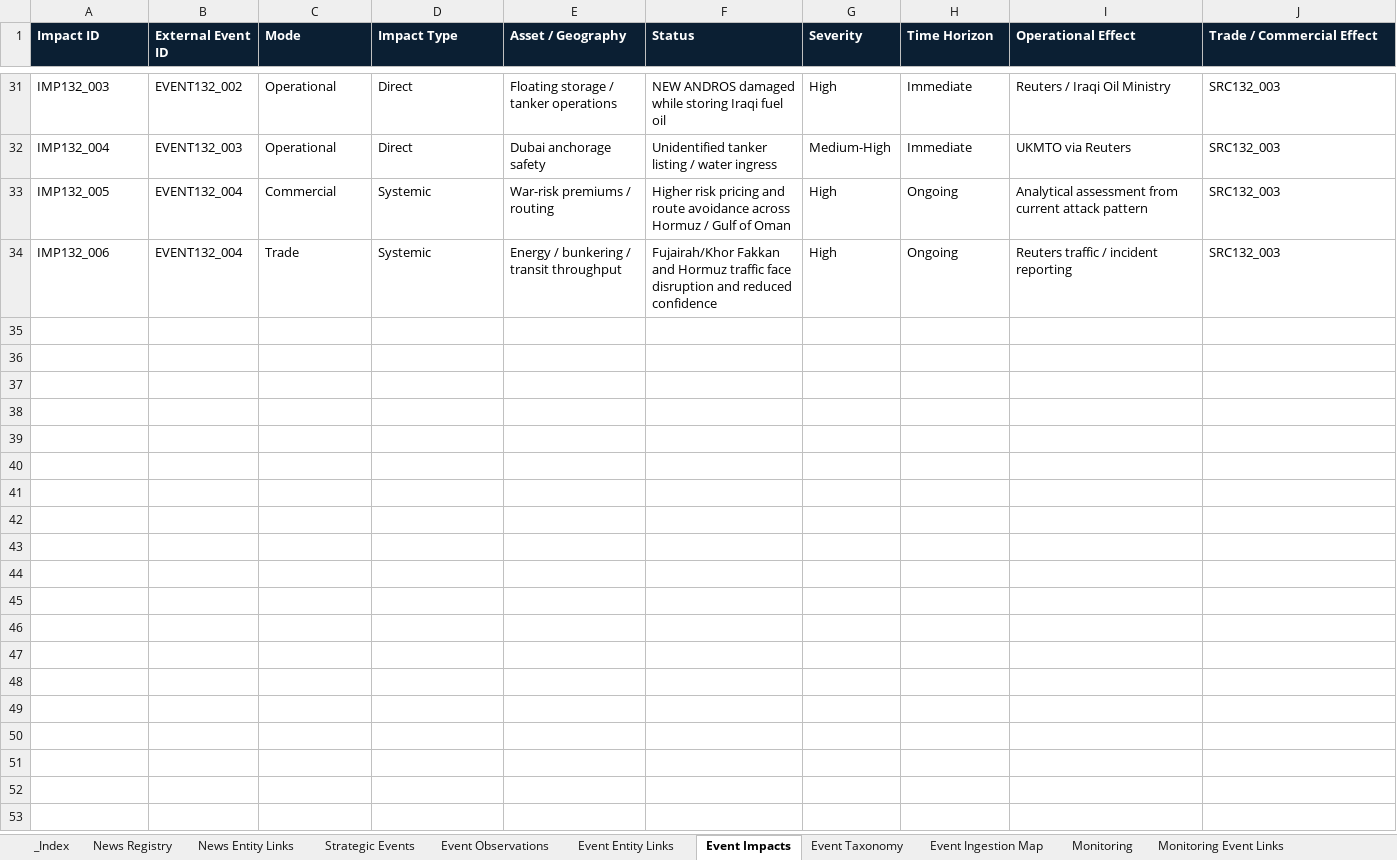
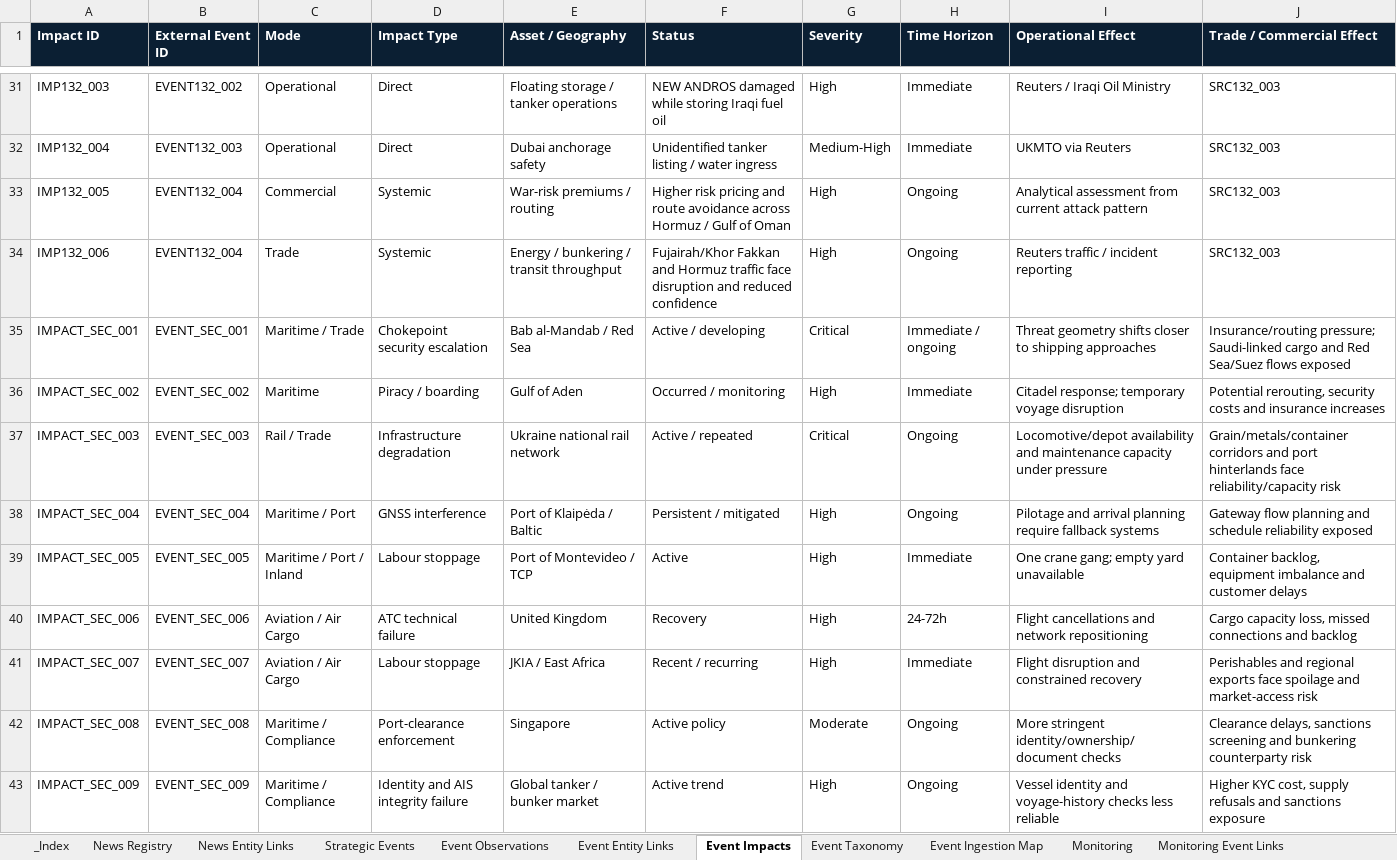
Before and after one commit to PNCIntel/pc-maritime-monitor, an Excel workbook: data/09_intelligence.xlsx, sheet Event Impacts, drawn as a sheet; only a part is shown, gaps mark what is left out; values as stored, in another font and other column widths than the file's, no borders; the diff names each change by its address in the sheet, - before the commit and + after, or states it on an @@ line.

```diff
--- a/data/09_intelligence.xlsx (sheet Event Impacts)
+++ b/data/09_intelligence.xlsx (sheet Event Impacts)
+row 35: IMPACT_SEC_001 | EVENT_SEC_001 | Maritime / Trade | Chokepoint security escalation | Bab al-Mandab / Red Sea | Active / developing | Critical | Immediate / ongoing | Threat geometry shifts closer to shipping approaches | Insurance/routing pressure; Saudi-linked cargo and Red Sea/Suez flows exposed
+row 36: IMPACT_SEC_002 | EVENT_SEC_002 | Maritime | Piracy / boarding | Gulf of Aden | Occurred / monitoring | High | Immediate | Citadel response; temporary voyage disruption | Potential rerouting, security costs and insurance increases
+row 37: IMPACT_SEC_003 | EVENT_SEC_003 | Rail / Trade | Infrastructure degradation | Ukraine national rail network | Active / repeated | Critical | Ongoing | Locomotive/depot availability and maintenance capacity under pressure | Grain/metals/container corridors and port hinterlands face reliability/capacity risk
+row 38: IMPACT_SEC_004 | EVENT_SEC_004 | Maritime / Port | GNSS interference | Port of Klaipėda / Baltic | Persistent / mitigated | High | Ongoing | Pilotage and arrival planning require fallback systems | Gateway flow planning and schedule reliability exposed
+row 39: IMPACT_SEC_005 | EVENT_SEC_005 | Maritime / Port / Inland | Labour stoppage | Port of Montevideo / TCP | Active | High | Immediate | One crane gang; empty yard unavailable | Container backlog, equipment imbalance and customer delays
+row 40: IMPACT_SEC_006 | EVENT_SEC_006 | Aviation / Air Cargo | ATC technical failure | United Kingdom | Recovery | High | 24-72h | Flight cancellations and network repositioning | Cargo capacity loss, missed connections and backlog
+row 41: IMPACT_SEC_007 | EVENT_SEC_007 | Aviation / Air Cargo | Labour stoppage | JKIA / East Africa | Recent / recurring | High | Immediate | Flight disruption and constrained recovery | Perishables and regional exports face spoilage and market-access risk
+row 42: IMPACT_SEC_008 | EVENT_SEC_008 | Maritime / Compliance | Port-clearance enforcement | Singapore | Active policy | Moderate | Ongoing | More stringent identity/ownership/document checks | Clearance delays, sanctions screening and bunkering counterparty risk
+row 43: IMPACT_SEC_009 | EVENT_SEC_009 | Maritime / Compliance | Identity and AIS integrity failure | Global tanker / bunker market | Active trend | High | Ongoing | Vessel identity and voyage-history checks less reliable | Higher KYC cost, supply refusals and sanctions exposure
```
Also changed, not shown: sheet Weather Labour Events, sheet News Registry, sheet External Disruptions, sheet Strategic Events, data/02_maritime.xlsx, data/05_aviation.xlsx, 5 other files.
